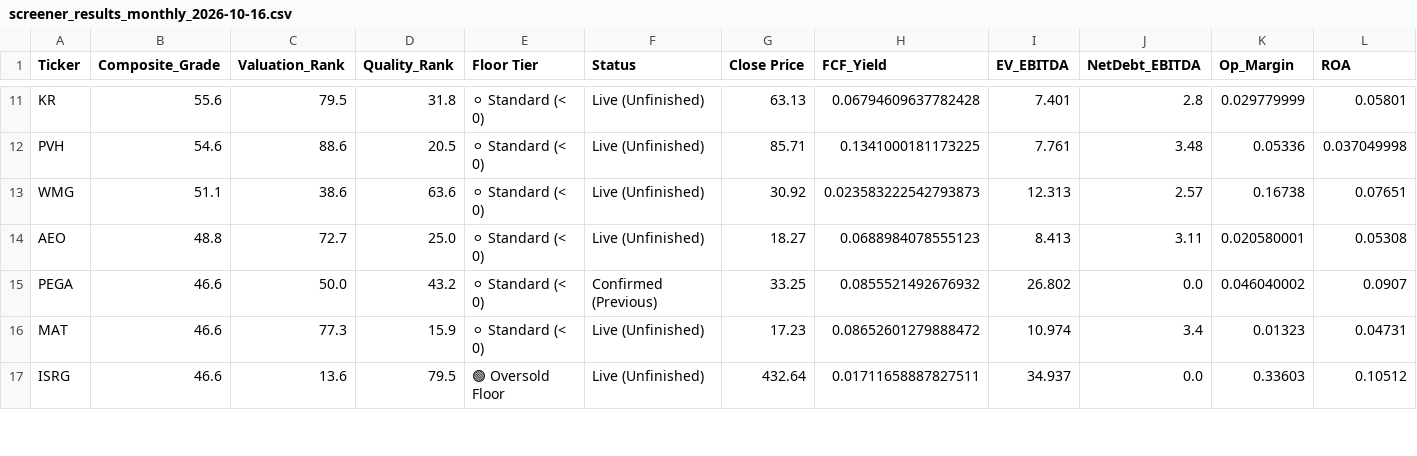
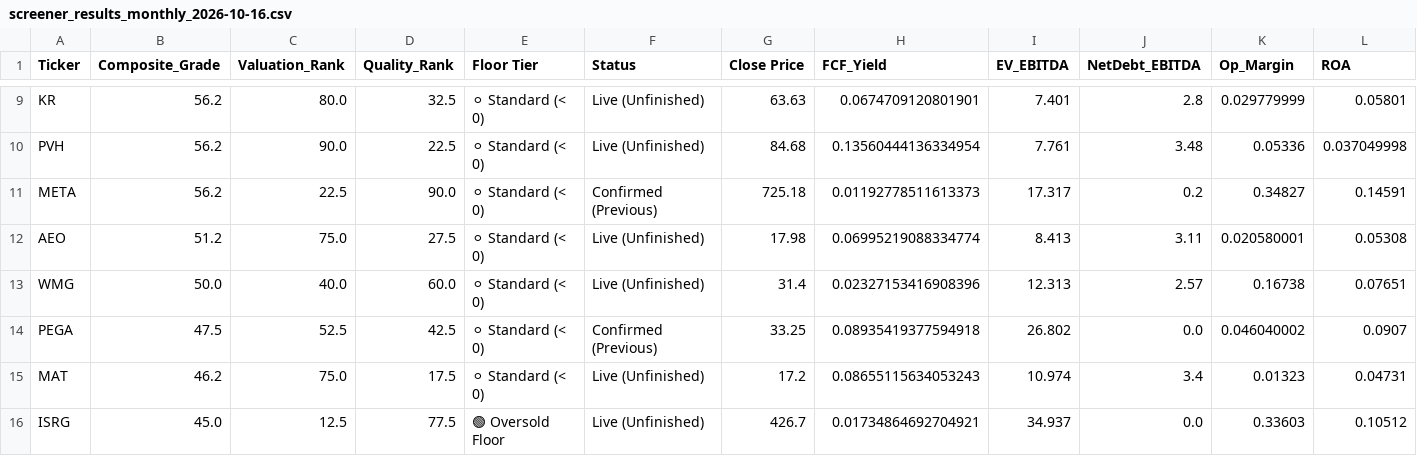
Before and after one commit to johnbiggs11188-alt/QuantScreener, a CSV file: screener_results_monthly_2026-10-16.csv, drawn as a sheet; only a part is shown, gaps mark what is left out; removed rows and columns are numbered as before the commit, all else as after; rows hold the shown columns only; the diff covers the shown part only; the diff names each change by its address in the sheet, - before the commit and + after, or states it on an @@ line.

```diff
--- a/screener_results_monthly_2026-10-16.csv
+++ b/screener_results_monthly_2026-10-16.csv
-B9 (Composite_Grade): 55.6
+B9 (Composite_Grade): 56.2
-C9 (Valuation_Rank): 79.5
+C9 (Valuation_Rank): 80.0
-D9 (Quality_Rank): 31.8
+D9 (Quality_Rank): 32.5
-G9 (Close Price): 63.13
+G9 (Close Price): 63.63
-H9 (FCF_Yield): 0.06794609637782428
+H9 (FCF_Yield): 0.0674709120801901
-B10 (Composite_Grade): 54.6
+B10 (Composite_Grade): 56.2
-C10 (Valuation_Rank): 88.6
+C10 (Valuation_Rank): 90.0
-D10 (Quality_Rank): 20.5
+D10 (Quality_Rank): 22.5
-G10 (Close Price): 85.71
+G10 (Close Price): 84.68
-H10 (FCF_Yield): 0.1341000181173225
+H10 (FCF_Yield): 0.13560444136334954
-row 13: WMG | 51.1 | 38.6 | 63.6 | ⚪ Standard (< 0) | Live (Unfinished) | 30.92 | 0.023583222542793873 | 12.313 | 2.57 | 0.16738 | 0.07651
+row 11: META | 56.2 | 22.5 | 90.0 | ⚪ Standard (< 0) | Confirmed (Previous) | 725.18 | 0.01192778511613373 | 17.317 | 0.2 | 0.34827 | 0.14591
-B12 (Composite_Grade): 48.8
+B12 (Composite_Grade): 51.2
-C12 (Valuation_Rank): 72.7
+C12 (Valuation_Rank): 75.0
-D12 (Quality_Rank): 25.0
+D12 (Quality_Rank): 27.5
-G12 (Close Price): 18.27
+G12 (Close Price): 17.98
-H12 (FCF_Yield): 0.0688984078555123
+H12 (FCF_Yield): 0.06995219088334774
+row 13: WMG | 50.0 | 40.0 | 60.0 | ⚪ Standard (< 0) | Live (Unfinished) | 31.4 | 0.02327153416908396 | 12.313 | 2.57 | 0.16738 | 0.07651
-B14 (Composite_Grade): 46.6
+B14 (Composite_Grade): 47.5
-C14 (Valuation_Rank): 50.0
+C14 (Valuation_Rank): 52.5
-D14 (Quality_Rank): 43.2
+D14 (Quality_Rank): 42.5
-H14 (FCF_Yield): 0.0855521492676932
+H14 (FCF_Yield): 0.08935419377594918
-B15 (Composite_Grade): 46.6
+B15 (Composite_Grade): 46.2
-C15 (Valuation_Rank): 77.3
+C15 (Valuation_Rank): 75.0
-D15 (Quality_Rank): 15.9
+D15 (Quality_Rank): 17.5
-G15 (Close Price): 17.23
+G15 (Close Price): 17.2
-H15 (FCF_Yield): 0.08652601279888472
+H15 (FCF_Yield): 0.08655115634053243
-B16 (Composite_Grade): 46.6
+B16 (Composite_Grade): 45.0
-C16 (Valuation_Rank): 13.6
+C16 (Valuation_Rank): 12.5
-D16 (Quality_Rank): 79.5
+D16 (Quality_Rank): 77.5
-G16 (Close Price): 432.64
+G16 (Close Price): 426.7
-H16 (FCF_Yield): 0.01711658887827511
+H16 (FCF_Yield): 0.01734864692704921
```
Also changed, not shown: 3 removed rows and 53 edited cells elsewhere in this file, portfolio_dashboard_2026-10-16.csv, screener_results_daily_2026-10-16.csv, 3 other files.
